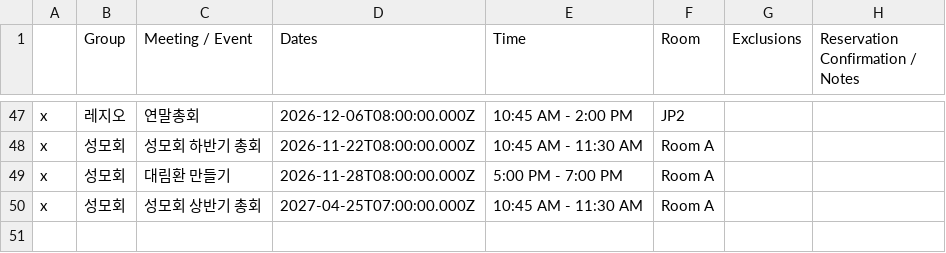
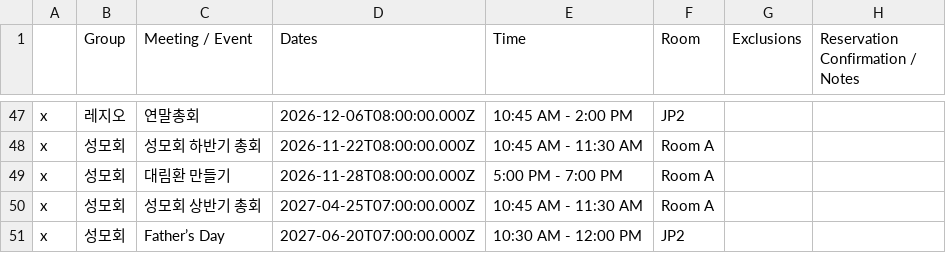
Before and after one commit to youngkjoo/ses-schedule, a CSV file: sheet_2026_2027.csv, drawn as a sheet; only a part is shown, gaps mark what is left out.

Commit message:
Add Altar Society Father's Day on 6/20/2027 in JP2

```diff
--- a/sheet_2026_2027.csv
+++ b/sheet_2026_2027.csv
@@ -54 +54,2 @@ x,성모회,대림환 만들기,2026-11-28T08:00:00.000Z,5:00 PM - 7:00 PM,Room
 x,성모회,성모회 상반기 총회,2027-04-25T07:00:00.000Z,10:45 AM - 11:30 AM,Room A,,
+x,성모회,Father’s Day,2027-06-20T07:00:00.000Z,10:30 AM - 12:00 PM,JP2,,
```
Also changed, not shown: 1 other file.
